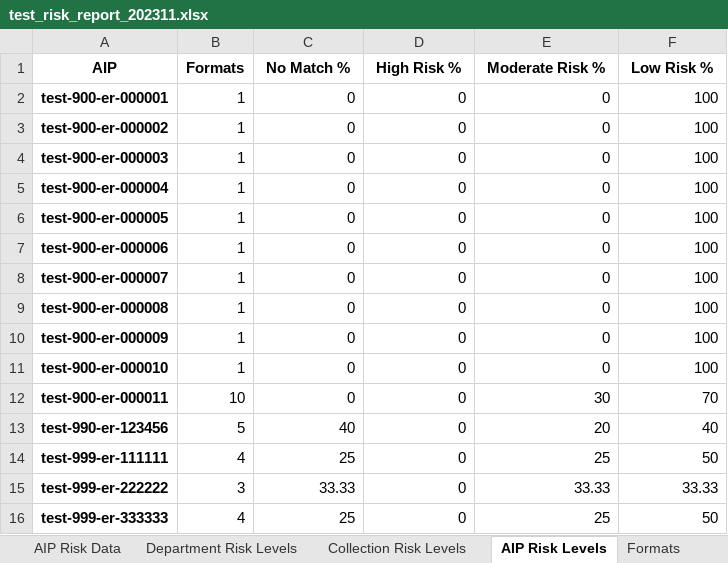
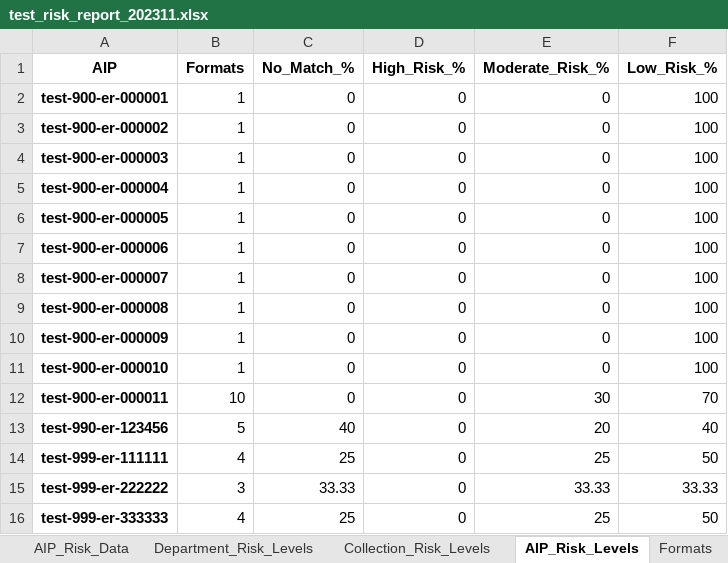
Before and after one commit to uga-libraries/format-report, an Excel workbook: documentation/example_dept_report/test_risk_report_202311.xlsx, sheet AIP_Risk_Levels, drawn as a sheet; values as stored, in another font and other column widths than the file's, no borders; the diff names each change by its address in the sheet, - before the commit and + after, or states it on an @@ line.

Commit message:
Replace in example department report

```diff
--- a/documentation/example_dept_report/test_risk_report_202311.xlsx (sheet AIP_Risk_Levels)
+++ b/documentation/example_dept_report/test_risk_report_202311.xlsx (sheet AIP_Risk_Levels)
-sheet tab: AIP Risk Data
+sheet tab: AIP_Risk_Data
-sheet tab: Department Risk Levels
+sheet tab: Department_Risk_Levels
-sheet tab: Collection Risk Levels
+sheet tab: Collection_Risk_Levels
-sheet tab: AIP Risk Levels
+sheet tab: AIP_Risk_Levels
-C1: No Match %
+C1: No_Match_%
-D1: High Risk %
+D1: High_Risk_%
-E1: Moderate Risk %
+E1: Moderate_Risk_%
-F1: Low Risk %
+F1: Low_Risk_%
```
Also changed, not shown: sheet Department_Risk_Levels, sheet Collection_Risk_Levels.
